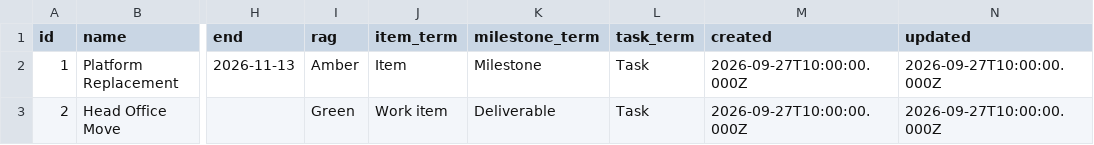
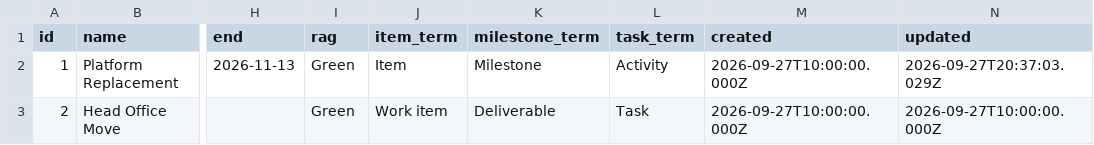
Before and after one commit to miksmitty/Milestone-Tracker, a CSV file: workspaces.csv, drawn as a sheet; only a part is shown, gaps mark what is left out; the diff names each change by its address in the sheet, - before the commit and + after, or states it on an @@ line.

```diff
--- a/workspaces.csv
+++ b/workspaces.csv
-I2 (rag): Amber
+I2 (rag): Green
-L2 (task_term): Task
+L2 (task_term): Activity
-N2 (updated): 2026-09-27T10:00:00.000Z
+N2 (updated): 2026-09-27T20:37:03.029Z
```
Also changed, not shown: milestones.csv, reports.csv, 4 other files.
